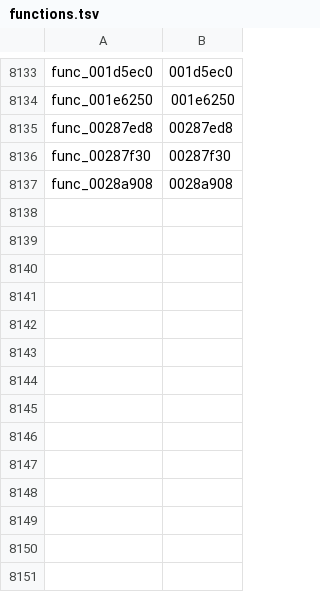
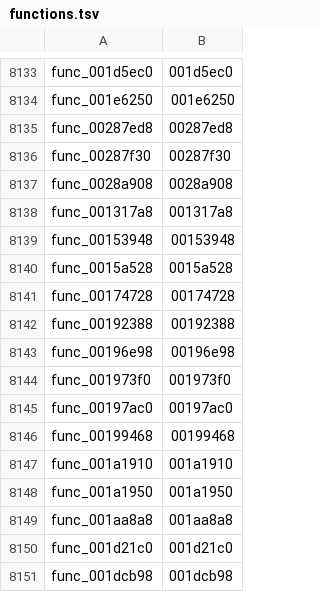
Before and after one commit to Kozarusa/kh2fm-decomp, a TSV file: functions.tsv, drawn as a sheet; only a part is shown, gaps mark what is left out; the diff names each change by its address in the sheet, - before the commit and + after, or states it on an @@ line.

```diff
--- a/functions.tsv
+++ b/functions.tsv
+row 8138: func_001317a8 | 001317a8
+row 8139: func_00153948 | 00153948
+row 8140: func_0015a528 | 0015a528
+row 8141: func_00174728 | 00174728
+row 8142: func_00192388 | 00192388
+row 8143: func_00196e98 | 00196e98
+row 8144: func_001973f0 | 001973f0
+row 8145: func_00197ac0 | 00197ac0
+row 8146: func_00199468 | 00199468
+row 8147: func_001a1910 | 001a1910
+row 8148: func_001a1950 | 001a1950
+row 8149: func_001aa8a8 | 001aa8a8
+row 8150: func_001d21c0 | 001d21c0
+row 8151: func_001dcb98 | 001dcb98
```
Also changed, not shown: 16 other files.
